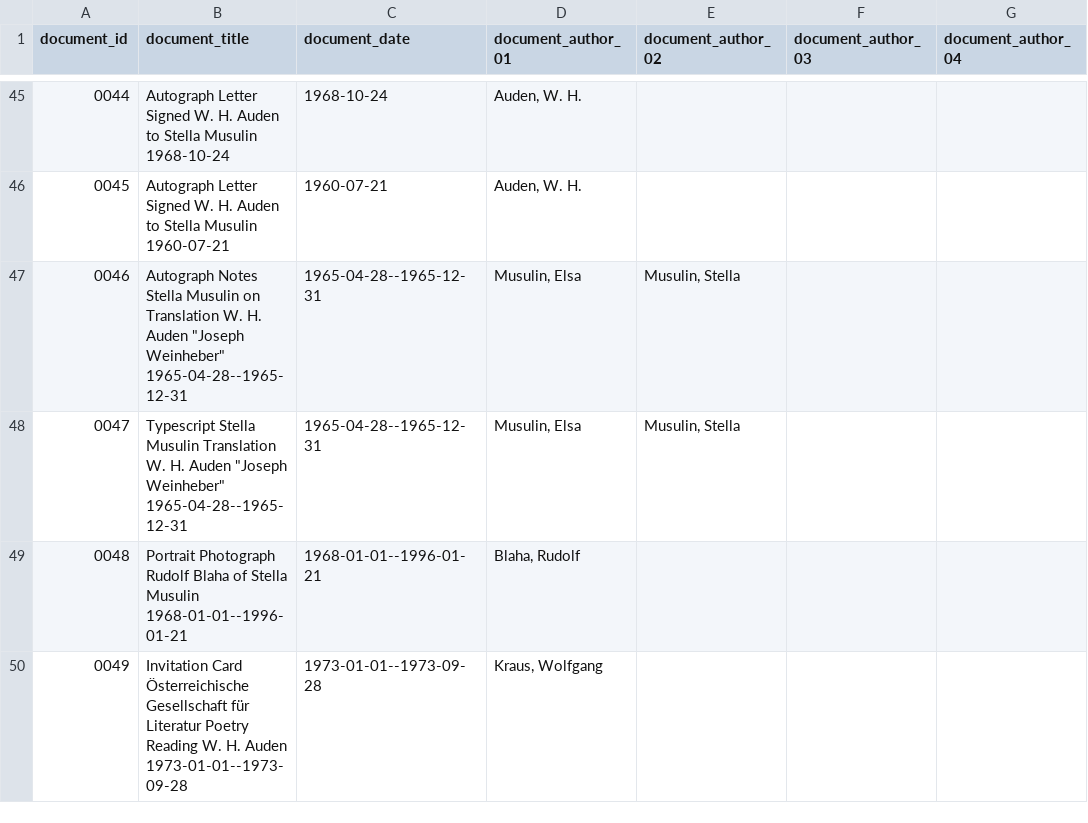
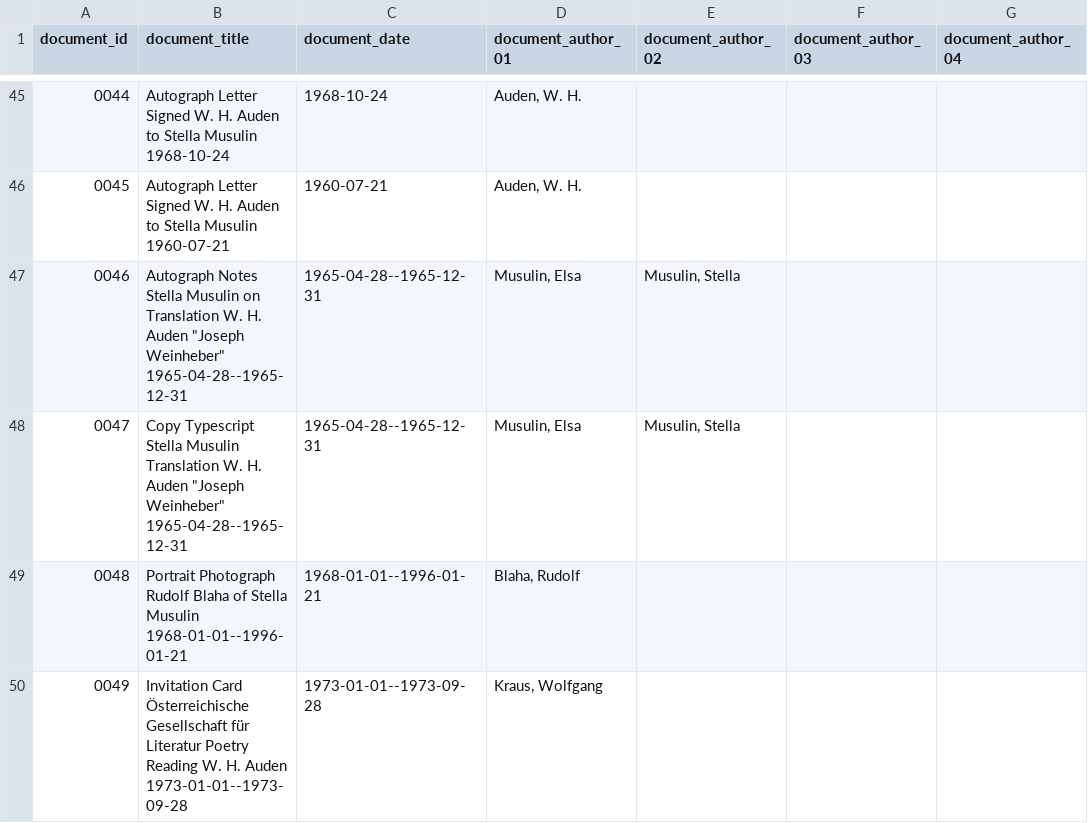
Before and after one commit to Auden-Musulin-Papers/amp-auden-musulin-papers, a CSV file: data/ric_metadata/ric_metadata.csv, drawn as a sheet; only a part is shown, gaps mark what is left out; the diff names each change by its address in the sheet, - before the commit and + after, or states it on an @@ line.

```diff
--- a/data/ric_metadata/ric_metadata.csv
+++ b/data/ric_metadata/ric_metadata.csv
-B48 (document_title): Typescript Stella…
+B48 (document_title): Copy Typescript Stella…
```
Also changed, not shown: data/tmp/sem.csv, 7 other files.
